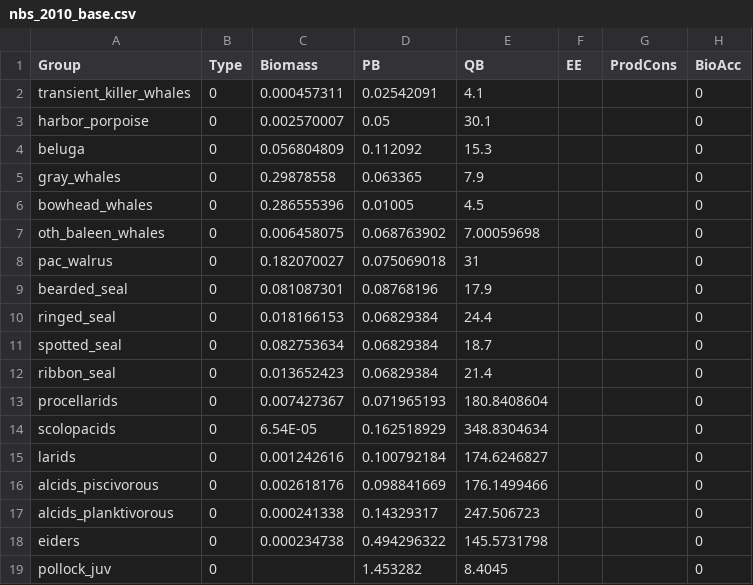
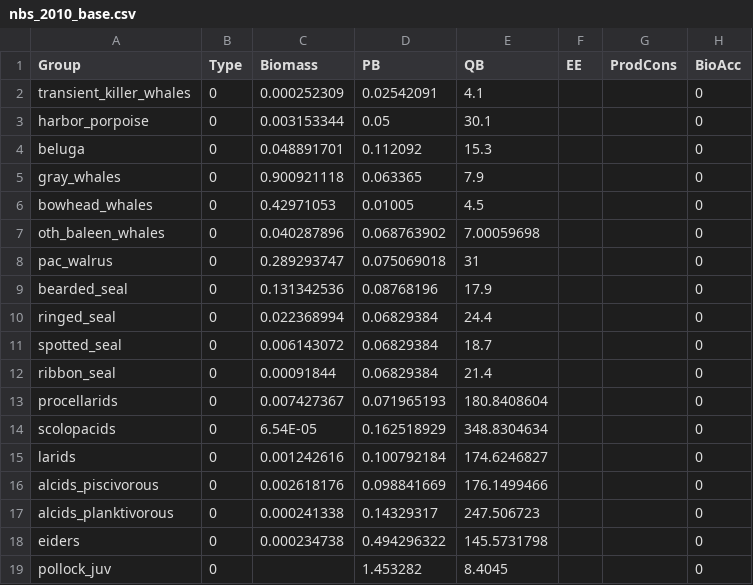
Before and after one commit to aw2113/aclim_nbs_rpath, a CSV file: model/nbs_2010_base.csv, drawn as a sheet; only a part is shown; the diff names each change by its address in the sheet, - before the commit and + after, or states it on an @@ line.

Commit message:
updated marine mammal biomass

```diff
--- a/model/nbs_2010_base.csv
+++ b/model/nbs_2010_base.csv
-C2 (Biomass): 0.000457311
+C2 (Biomass): 0.000252309
-C3 (Biomass): 0.002570007
+C3 (Biomass): 0.003153344
-C4 (Biomass): 0.056804809
+C4 (Biomass): 0.048891701
-C5 (Biomass): 0.29878558
+C5 (Biomass): 0.900921118
-C6 (Biomass): 0.286555396
+C6 (Biomass): 0.42971053
-C7 (Biomass): 0.006458075
+C7 (Biomass): 0.040287896
-C8 (Biomass): 0.182070027
+C8 (Biomass): 0.289293747
-C9 (Biomass): 0.081087301
+C9 (Biomass): 0.131342536
-C10 (Biomass): 0.018166153
+C10 (Biomass): 0.022368994
-C11 (Biomass): 0.082753634
+C11 (Biomass): 0.006143072
-C12 (Biomass): 0.013652423
+C12 (Biomass): 0.00091844
```
